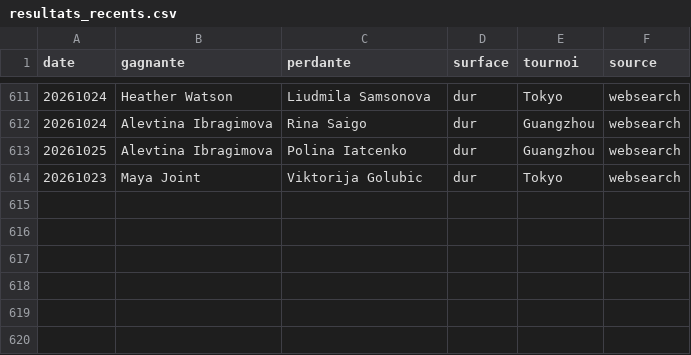
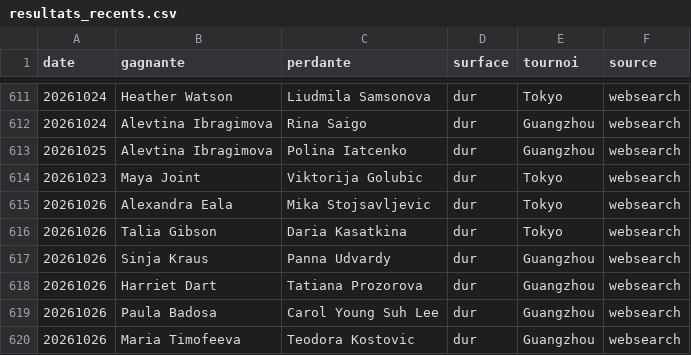
Before and after one commit to lilian93000/Pok-mon-, a CSV file: paris-sportifs/donnees/resultats_recents.csv, drawn as a sheet; only a part is shown, gaps mark what is left out.

```diff
--- a/paris-sportifs/donnees/resultats_recents.csv
+++ b/paris-sportifs/donnees/resultats_recents.csv
@@ -614 +614,7 @@ date,gagnante,perdante,surface,tournoi,source
 20261023,Maya Joint,Viktorija Golubic,dur,Tokyo,websearch
+20261026,Alexandra Eala,Mika Stojsavljevic,dur,Tokyo,websearch
+20261026,Talia Gibson,Daria Kasatkina,dur,Tokyo,websearch
+20261026,Sinja Kraus,Panna Udvardy,dur,Guangzhou,websearch
+20261026,Harriet Dart,Tatiana Prozorova,dur,Guangzhou,websearch
+20261026,Paula Badosa,Carol Young Suh Lee,dur,Guangzhou,websearch
+20261026,Maria Timofeeva,Teodora Kostovic,dur,Guangzhou,websearch
```
Also changed, not shown: 1 other file.
